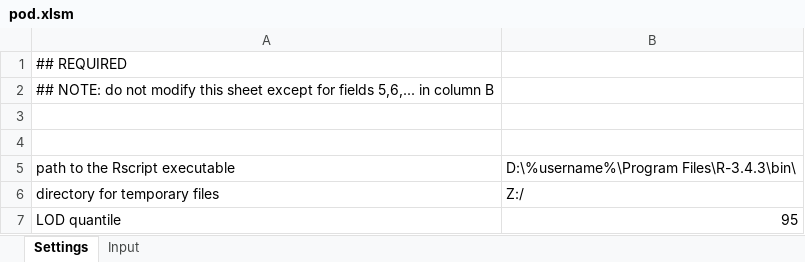
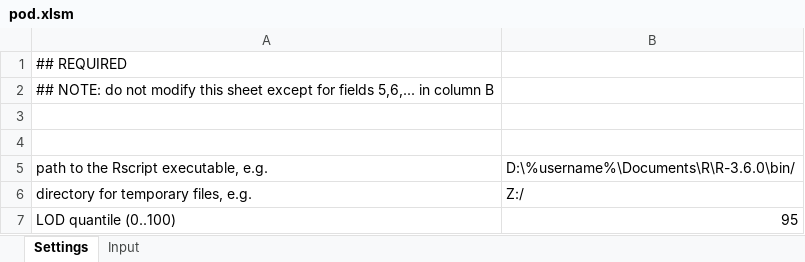
Before and after one commit to cran/POD, an Excel workbook: inst/pod.xlsm, sheet Settings, drawn as a sheet; values as stored, in another font and other column widths than the file's, no borders; removed rows and columns are numbered as before the commit, all else as after; the diff names each change by its address in the sheet, - before the commit and + after, or states it on an @@ line.

```diff
--- a/inst/pod.xlsm (sheet Settings)
+++ b/inst/pod.xlsm (sheet Settings)
-row 5: path to the Rscript executable | D:\%username%\Program Files\R-3.4.3\bin\
+row 5: path to the Rscript executable, e.g. | D:\%username%\Documents\R\R-3.6.0\bin/
-A6: directory for temporary files
+A6: directory for temporary files, e.g.
-A7: LOD quantile
+A7: LOD quantile (0..100)
```
Also changed, not shown: sheet Input, 14 other files.
